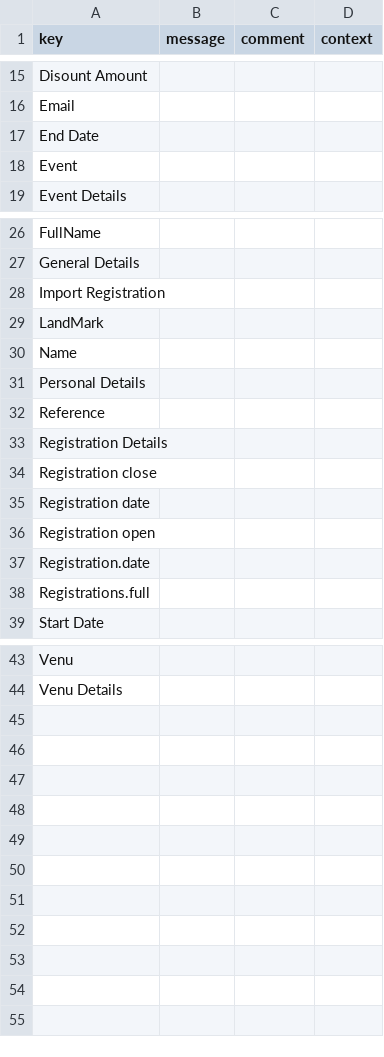
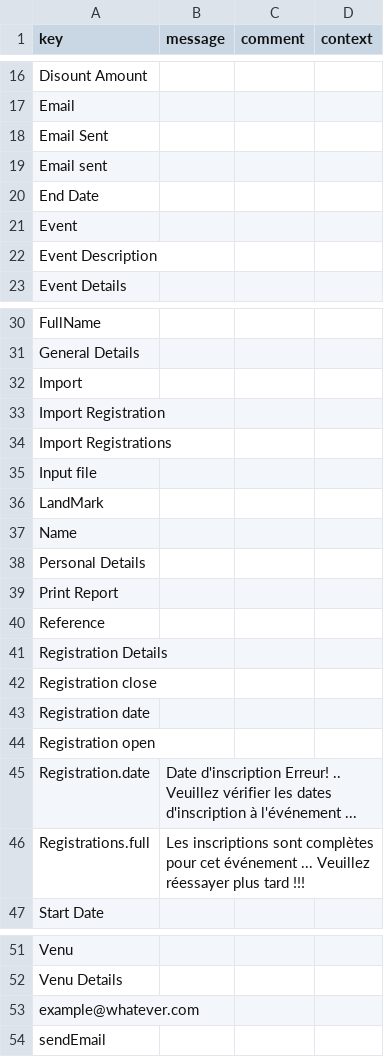
Before and after one commit to rme-axelor/adk-test, a CSV file: axelor-event-registration-app/modules/axelor-event-registration/src/main/resources/i18n/messages_fr.csv, drawn as a sheet; only a part is shown, gaps mark what is left out; the diff covers the shown part only.

Commit message:
Completed all modules and process, along with import registrations and send email feature of event form.

```diff
--- a/axelor-event-registration-app/modules/axelor-event-registration/src/main/resources/i18n/messages_fr.csv
+++ b/axelor-event-registration-app/modules/axelor-event-registration/src/main/resources/i18n/messages_fr.csv
@@ -16,4 +17,7 @@
 "Email",,,
+"Email Sent",,,
+"Email sent",,,
 "End Date",,,
 "Event",,,
+"Event Description",,,
 "Event Details",,,
@@ -27,3 +31,6 @@
 "General Details",,,
+"Import",,,
 "Import Registration",,,
+"Import Registrations",,,
+"Input file",,,
 "LandMark",,,
@@ -31,2 +38,3 @@
 "Personal Details",,,
+"Print Report",,,
 "Reference",,,
@@ -36,4 +44,4 @@
 "Registration open",,,
-"Registration.date",,,
-"Registrations.full",,,
+"Registration.date","Date d'inscription Erreur! .. Veuillez vérifier les dates d'inscription à l'événement ...",,
+"Registrations.full","Les inscriptions sont complètes pour cet événement ... Veuillez réessayer plus tard !!!",,
 "Start Date",,,
@@ -44 +52,3 @@
 "Venu Details",,,
+"example@whatever.com",,,
+"sendEmail",,,
```
Also changed, not shown: 1 added row elsewhere in this file, axelor-event-registration-app/modules/axelor-event-registration/src/main/resources/data-demo/input/eventRegistration.csv, axelor-event-registration-app/modules/axelor-event-registration/src/main/resources/i18n/messages.csv, 19 other files.
